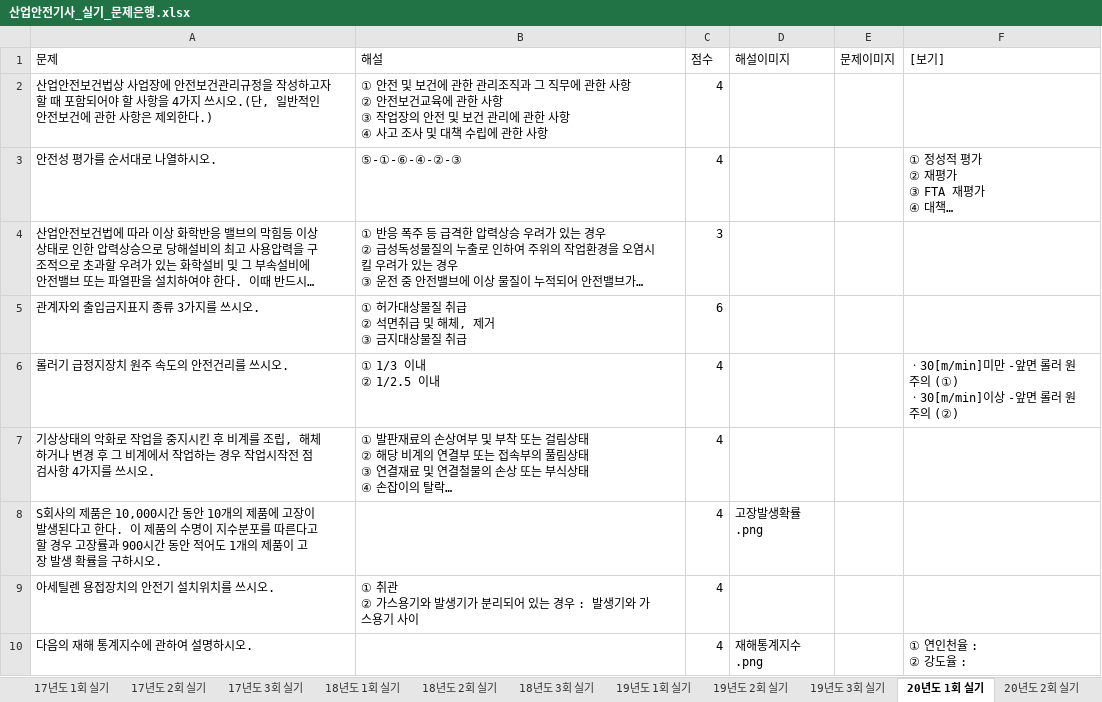
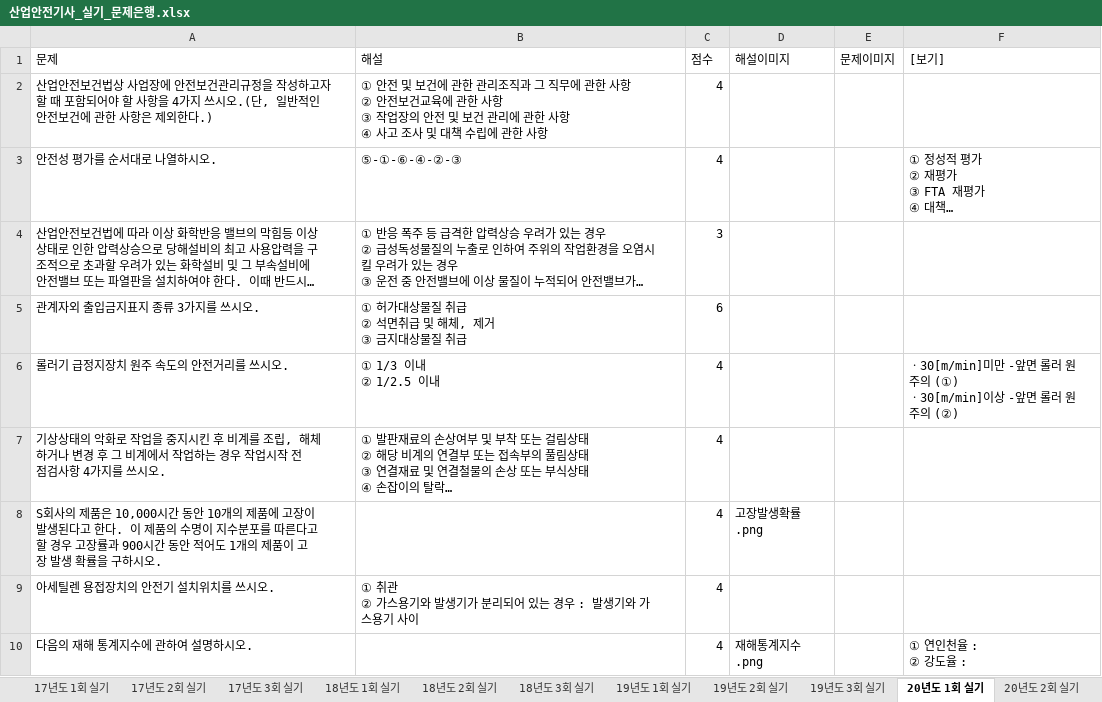
Before and after one commit to jeaha13/jeaha.cbt, an Excel workbook: 산업안전기사_실기_문제은행.xlsx, sheet 20년도 1회 실기, drawn as a sheet; only a part is shown; long unchanged cells end in …; values as stored, in another font and other column widths than the file's, no borders; the diff names each change by its address in the sheet, - before the commit and + after, or states it on an @@ line.

Commit message:
Add files via upload

```diff
--- a/산업안전기사_실기_문제은행.xlsx (sheet 20년도 1회 실기)
+++ b/산업안전기사_실기_문제은행.xlsx (sheet 20년도 1회 실기)
-A6 (문제): 롤러기 급정지장치 원주 속도의 안전건리를 쓰시오.
+A6 (문제): 롤러기 급정지장치 원주 속도의 안전거리를 쓰시오.
-A7 (문제): …작업시작전 점검…
+A7 (문제): …작업시작 전 점검…
```
Also changed, not shown: sheet 17년도 1회 실기.
